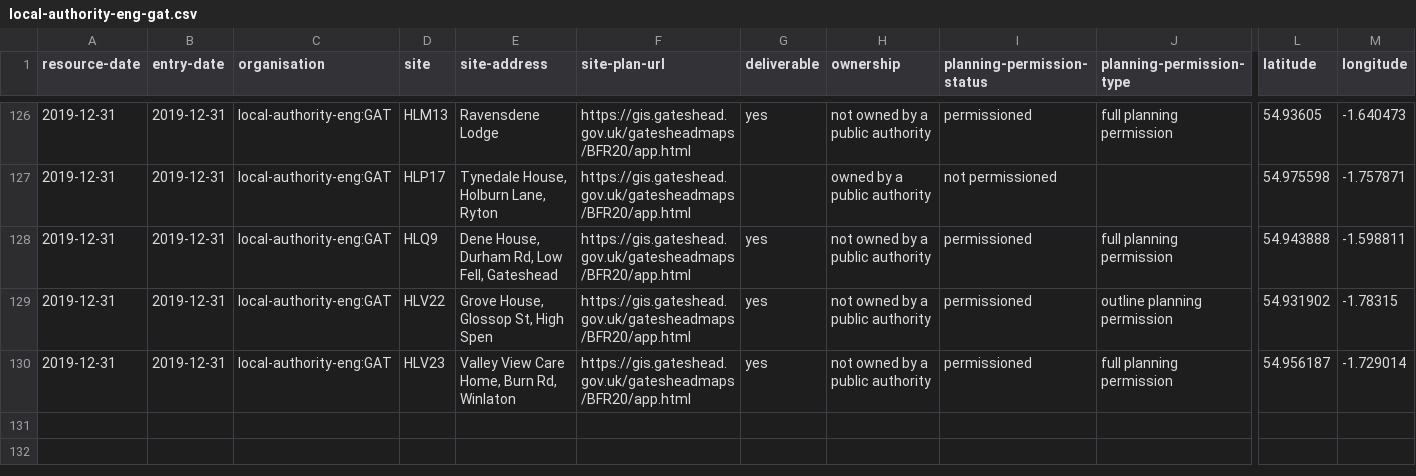
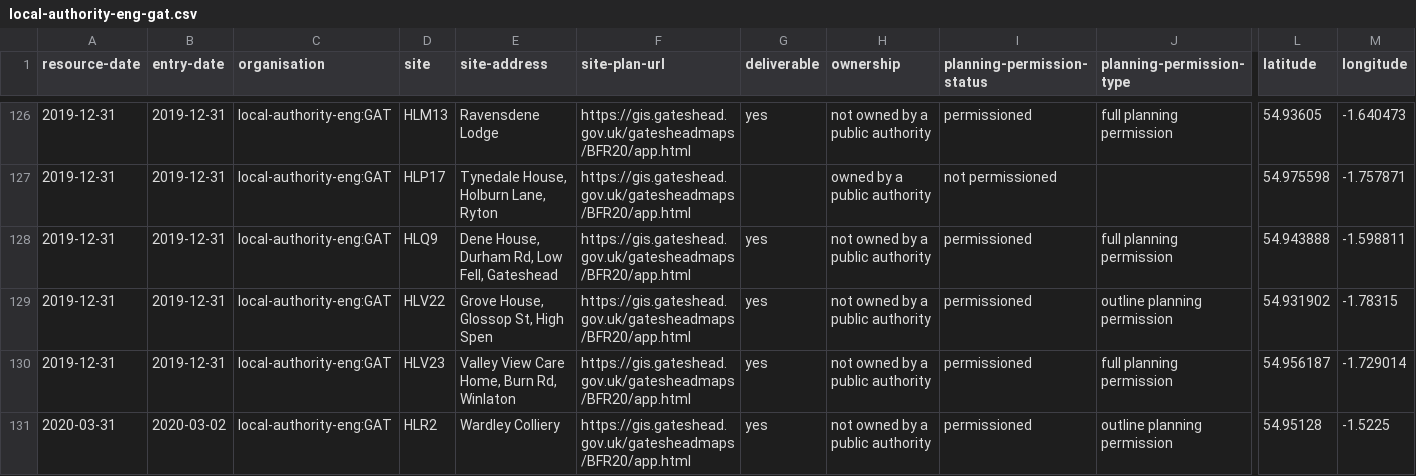
Before and after one commit to digital-land/brownfield-sites-map, a CSV file: docs/data/brownfield/local-authority-eng-gat.csv, drawn as a sheet; only a part is shown, gaps mark what is left out; rows hold the shown columns only; the diff names each change by its address in the sheet, - before the commit and + after, or states it on an @@ line.

```diff
--- a/docs/data/brownfield/local-authority-eng-gat.csv
+++ b/docs/data/brownfield/local-authority-eng-gat.csv
+row 131: 2020-03-31 | 2020-03-02 | local-authority-eng:GAT | HLR2 | Wardley Colliery | https://gis.gateshead.gov.uk/gatesheadmaps/BFR20/app.html | yes | not owned by a public authority | permissioned | outline planning permission | 54.95128 | -1.5225
```
Also changed, not shown: 2 other files.
